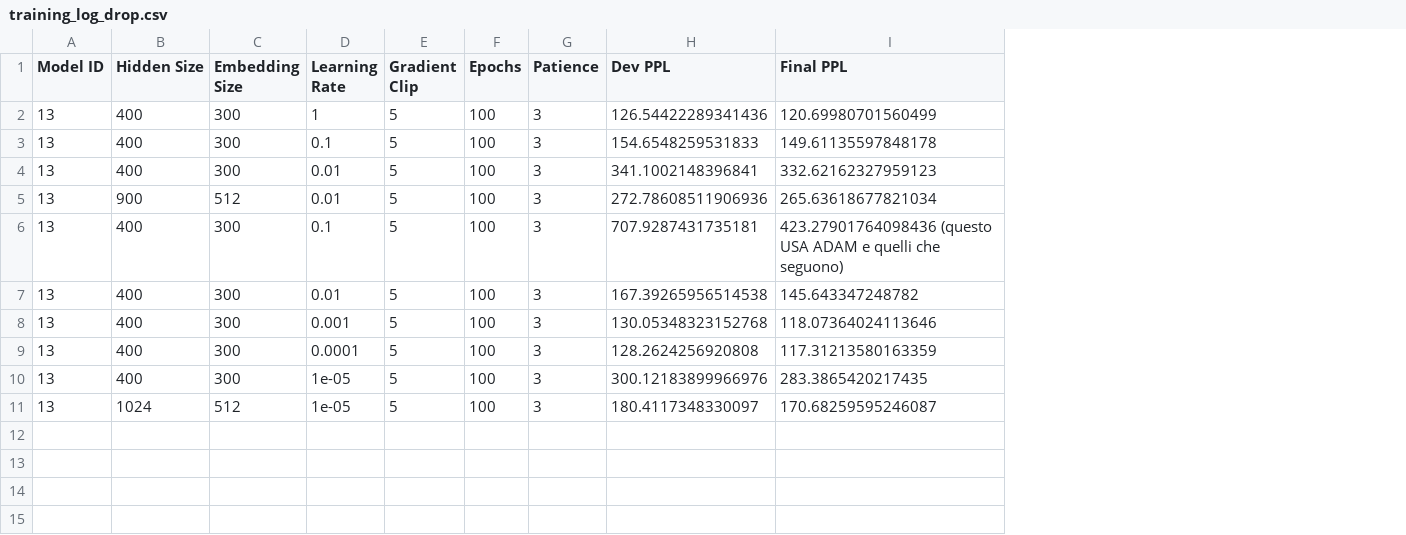
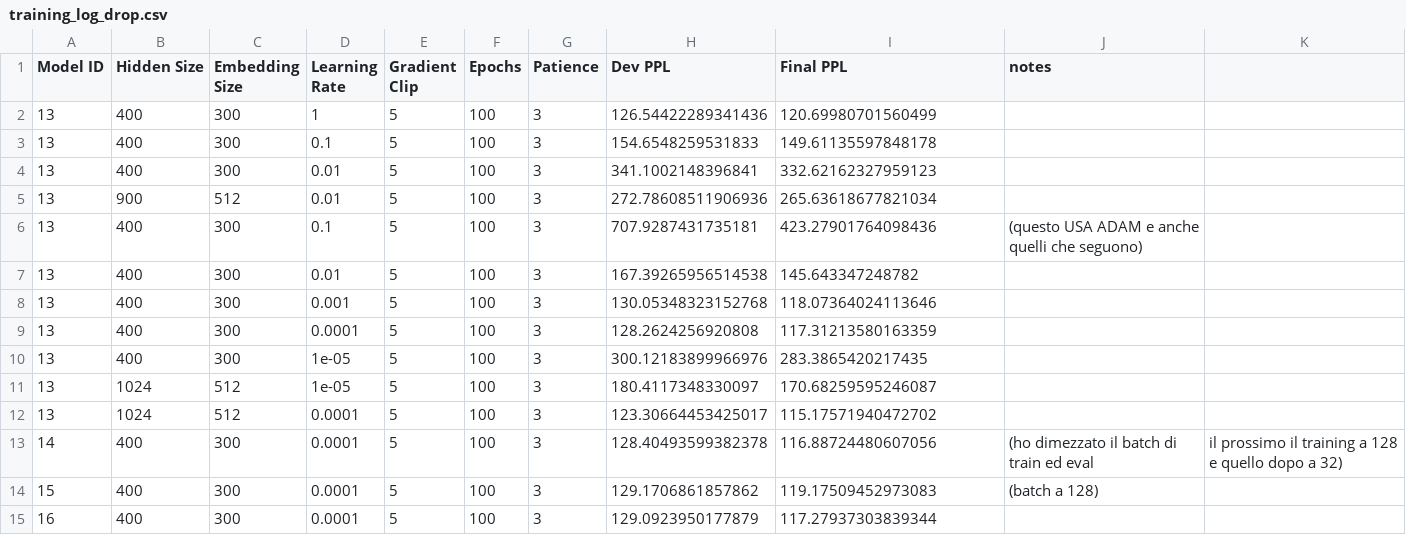
Before and after one commit to aledevv/nlu_project, a CSV file: LM/part_A/training_log_drop.csv, drawn as a sheet; the diff names each change by its address in the sheet, - before the commit and + after, or states it on an @@ line.

Commit message:
trainato roba

```diff
--- a/LM/part_A/training_log_drop.csv
+++ b/LM/part_A/training_log_drop.csv
+column J (notes), row 6: (questo USA ADAM e anche quelli che seguono)
+column K, empty
-I6 (Final PPL): 423.27901764098436 (questo USA ADAM e quelli che seguono)
+I6 (Final PPL): 423.27901764098436
+row 12: 13 | 1024 | 512 | 0.0001 | 5 | 100 | 3 | 123.30664453425017 | 115.17571940472702
+row 13: 14 | 400 | 300 | 0.0001 | 5 | 100 | 3 | 128.40493599382378 | 116.88724480607056 | (ho dimezzato il batch di train ed eval | il prossimo il training a 128 e quello dopo a 32)
+row 14: 15 | 400 | 300 | 0.0001 | 5 | 100 | 3 | 129.1706861857862 | 119.17509452973083 | (batch a 128)
+row 15: 16 | 400 | 300 | 0.0001 | 5 | 100 | 3 | 129.0923950177879 | 117.27937303839344
```
Also changed, not shown: LM/part_A/training_log.csv, 39 other files.
